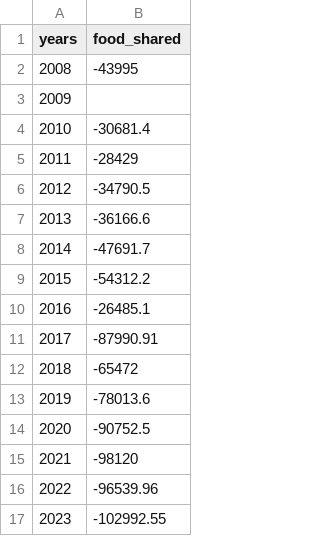
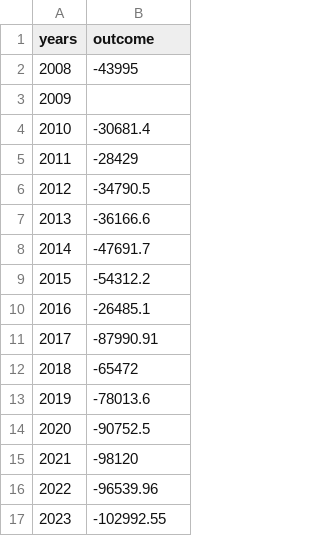
Before and after one commit to gibbok/ai-learning, a CSV file: experiments/project2/data.csv, drawn as a sheet.

```diff
--- a/experiments/project2/data.csv
+++ b/experiments/project2/data.csv
@@ -1,2 +1,2 @@
-years,food_shared
+years,outcome
 2008,-43995
```
Also changed, not shown: 36 other files.
